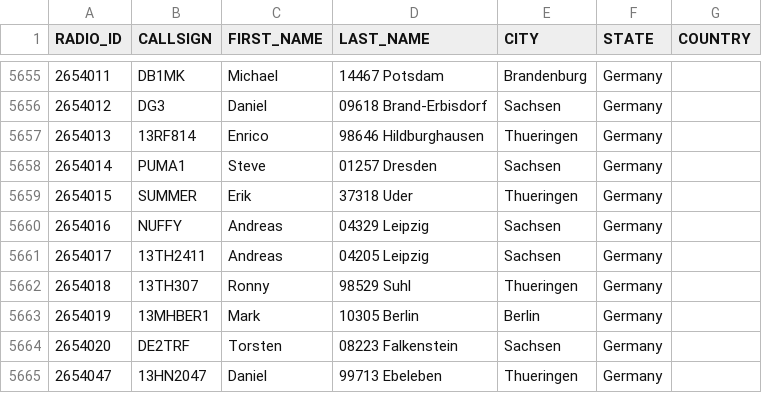
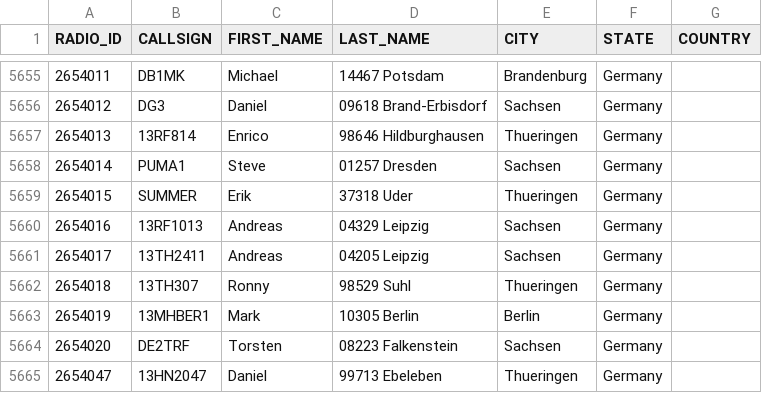
Before and after one commit to FreeDMR-Digital-Network/MW0MWZ-HostFiles, a CSV file: stripped.csv, drawn as a sheet; only a part is shown, gaps mark what is left out.

Commit message:
Add files via upload

```diff
--- a/stripped.csv
+++ b/stripped.csv
@@ -5659,3 +5659,3 @@ RADIO_ID,CALLSIGN,FIRST_NAME,LAST_NAME,CITY,STATE,COUNTRY
 2654015,SUMMER,Erik,37318 Uder,Thueringen,Germany
-2654016,NUFFY,Andreas,04329 Leipzig,Sachsen,Germany
+2654016,13RF1013,Andreas,04329 Leipzig,Sachsen,Germany
 2654017,13TH2411,Andreas,04205 Leipzig,Sachsen,Germany
```
